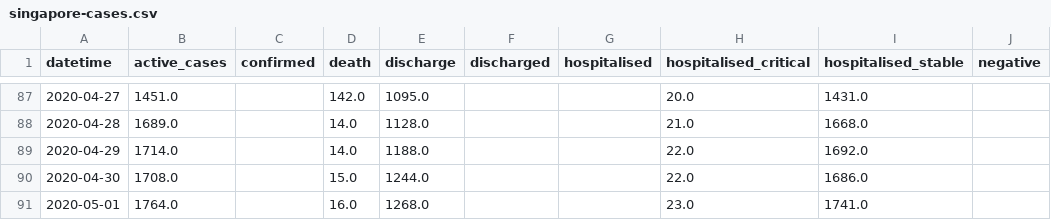
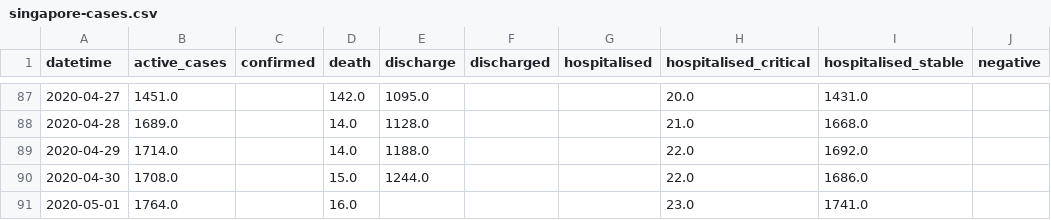
Before and after one commit to alext234/coronavirus-stats, a CSV file: data/singapore-cases.csv, drawn as a sheet; only a part is shown, gaps mark what is left out; the diff names each change by its address in the sheet, - before the commit and + after, or states it on an @@ line.

```diff
--- a/data/singapore-cases.csv
+++ b/data/singapore-cases.csv
-E91 (discharge): 1268.0
+E91 (discharge): (empty)
```
Also changed, not shown: data/australia-cases.csv, data/china-summary-cases.csv, 12 other files.
